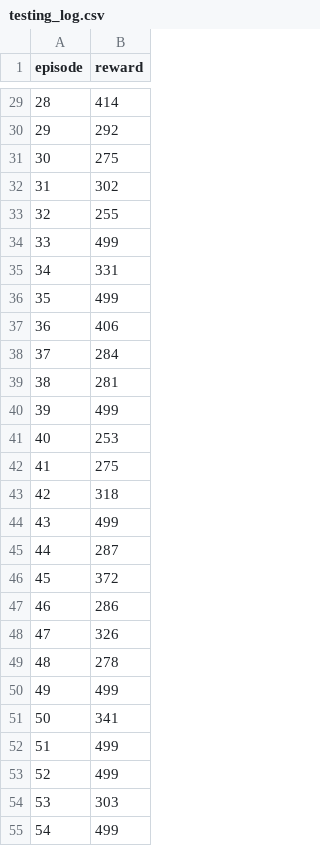
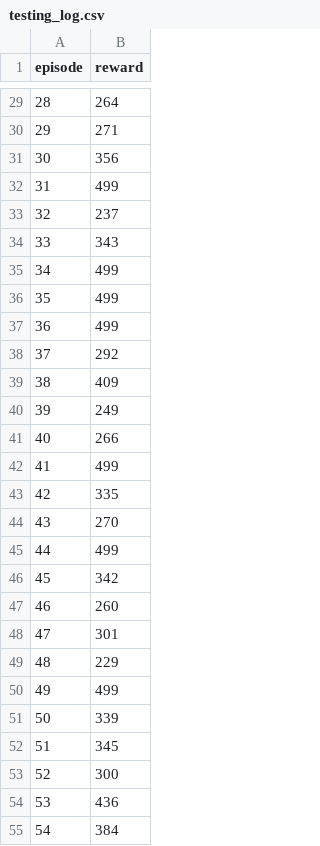
Before and after one commit to AgrimaKhanna/lunar-lander, a CSV file: DQN/testing_logs/testing_log.csv (was DDPG/testing_logs/testing_log.csv), drawn as a sheet; only a part is shown, gaps mark what is left out; the diff covers the shown part only.

```diff
--- a/DDPG/testing_logs/testing_log.csv
+++ b/DQN/testing_logs/testing_log.csv
@@ -29,27 +29,27 @@ episode,reward
-28,414
-29,292
-30,275
-31,302
-32,255
-33,499
-34,331
+28,264
+29,271
+30,356
+31,499
+32,237
+33,343
+34,499
 35,499
-36,406
-37,284
-38,281
-39,499
-40,253
-41,275
-42,318
-43,499
-44,287
-45,372
-46,286
-47,326
-48,278
+36,499
+37,292
+38,409
+39,249
+40,266
+41,499
+42,335
+43,270
+44,499
+45,342
+46,260
+47,301
+48,229
 49,499
-50,341
-51,499
-52,499
-53,303
-54,499
+50,339
+51,345
+52,300
+53,436
+54,384
```
Also changed, not shown: 71 edited cells elsewhere in this file, 7 other files.
